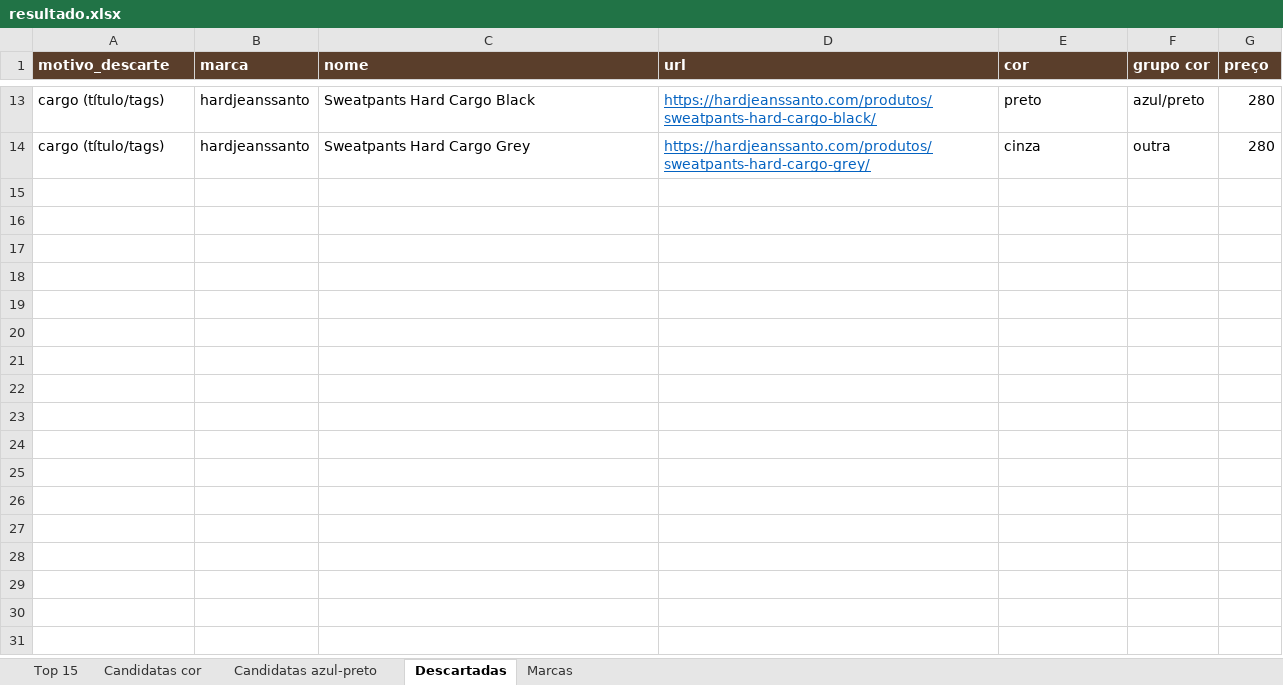
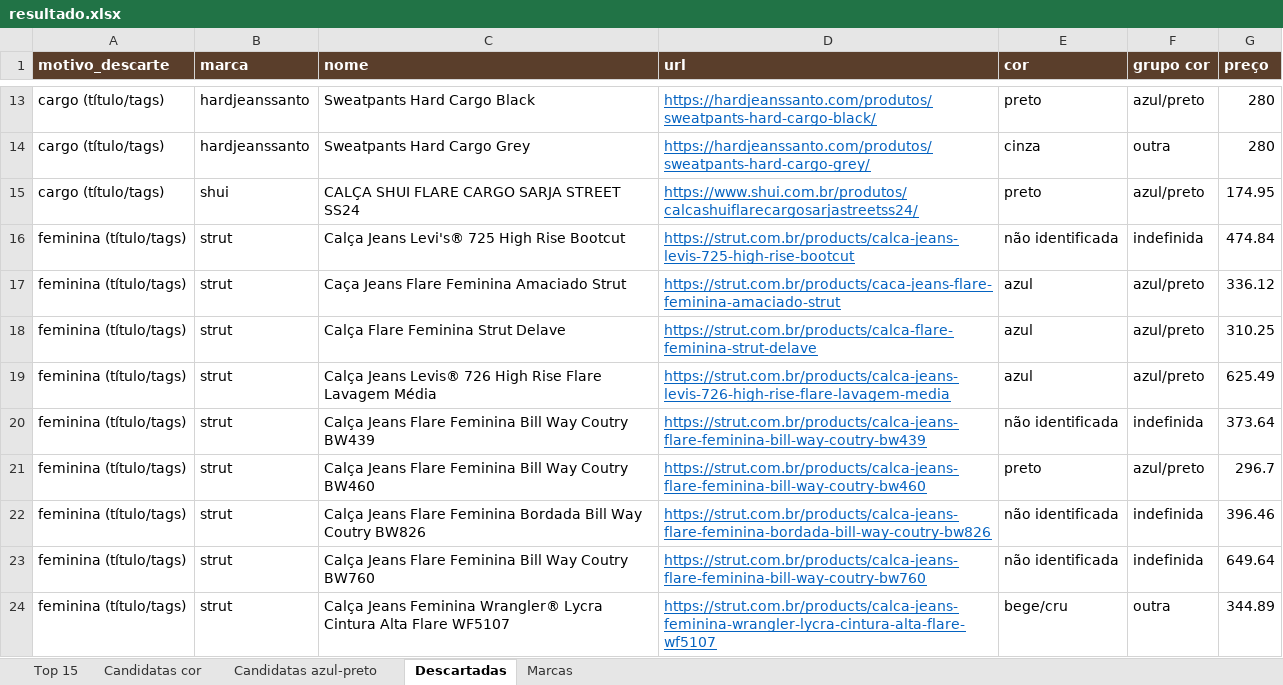
Before and after one commit to simplehard/bet-analytix, an Excel workbook: garimpo/resultado.xlsx, sheet Descartadas, drawn as a sheet; only a part is shown, gaps mark what is left out; values as stored, in another font and other column widths than the file's, no borders; the diff covers the shown part only; the diff names each change by its address in the sheet, - before the commit and + after, or states it on an @@ line.

```diff
--- a/garimpo/resultado.xlsx (sheet Descartadas)
+++ b/garimpo/resultado.xlsx (sheet Descartadas)
+row 15: cargo (título/tags) | shui | CALÇA SHUI FLARE CARGO SARJA STREET SS24 | https://www.shui.com.br/produtos/calcashuiflarecargosarjastreetss24/ | preto | azul/preto | 174.95
+row 16: feminina (título/tags) | strut | Calça Jeans Levi's® 725 High Rise Bootcut | https://strut.com.br/products/calca-jeans-levis-725-high-rise-bootcut | não identificada | indefinida | 474.84
+row 17: feminina (título/tags) | strut | Caça Jeans Flare Feminina Amaciado Strut | https://strut.com.br/products/caca-jeans-flare-feminina-amaciado-strut | azul | azul/preto | 336.12
+row 18: feminina (título/tags) | strut | Calça Flare Feminina Strut Delave | https://strut.com.br/products/calca-flare-feminina-strut-delave | azul | azul/preto | 310.25
+row 19: feminina (título/tags) | strut | Calça Jeans Levis® 726 High Rise Flare Lavagem Média | https://strut.com.br/products/calca-jeans-levis-726-high-rise-flare-lavagem-media | azul | azul/preto | 625.49
+row 20: feminina (título/tags) | strut | Calça Jeans Flare Feminina Bill Way Coutry BW439 | https://strut.com.br/products/calca-jeans-flare-feminina-bill-way-coutry-bw439 | não identificada | indefinida | 373.64
+row 21: feminina (título/tags) | strut | Calça Jeans Flare Feminina Bill Way Coutry BW460 | https://strut.com.br/products/calca-jeans-flare-feminina-bill-way-coutry-bw460 | preto | azul/preto | 296.7
+row 22: feminina (título/tags) | strut | Calça Jeans Flare Feminina Bordada Bill Way Coutry BW826 | https://strut.com.br/products/calca-jeans-flare-feminina-bordada-bill-way-coutry-bw826 | não identificada | indefinida | 396.46
+row 23: feminina (título/tags) | strut | Calça Jeans Flare Feminina Bill Way Coutry BW760 | https://strut.com.br/products/calca-jeans-flare-feminina-bill-way-coutry-bw760 | não identificada | indefinida | 649.64
+row 24: feminina (título/tags) | strut | Calça Jeans Feminina Wrangler® Lycra Cintura Alta Flare WF5107 | https://strut.com.br/products/calca-jeans-feminina-wrangler-lycra-cintura-alta-flare-wf5107 | bege/cru | outra | 344.89
```
Also changed, not shown: 55 added rows elsewhere in this sheet, sheet Top 15, sheet Candidatas azul-preto, sheet Candidatas cor, sheet Marcas, 6 other files.
